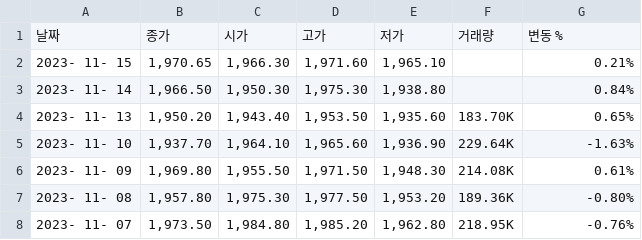
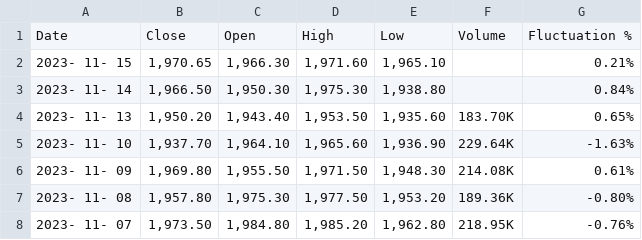
Before and after one commit to Haein34/Bitcoin-Price-Prediction, a CSV file: 4_Relationship_With_Other_Assets/Gold price historical data.csv (was 4_Relationship_With_Other_Assets/금 선물 과거 데이터.csv), drawn as a sheet; only a part is shown; removed rows and columns are numbered as before the commit, all else as after; the diff names each change by its address in the sheet, - before the commit and + after, or states it on an @@ line.

Commit message:
Update and rename 금 선물 과거 데이터.csv to Gold price historical data.csv

```diff
--- a/4_Relationship_With_Other_Assets/금 선물 과거 데이터.csv
+++ b/4_Relationship_With_Other_Assets/Gold price historical data.csv
-row 1: 날짜 | 종가 | 시가 | 고가 | 저가 | 거래량 | 변동 %
+row 1: Date | Close | Open | High | Low | Volume | Fluctuation %
```
